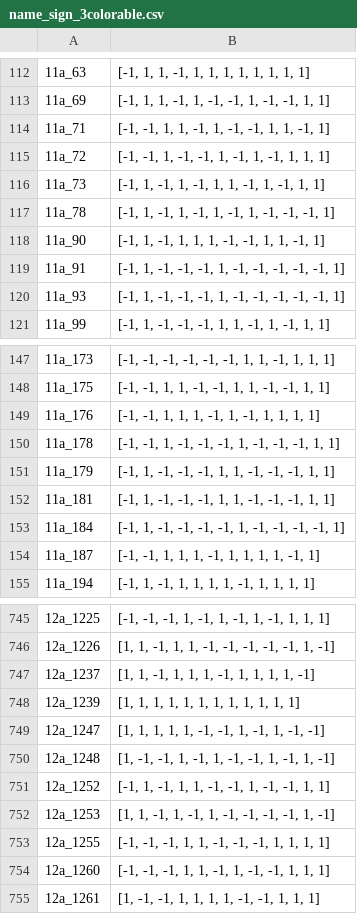
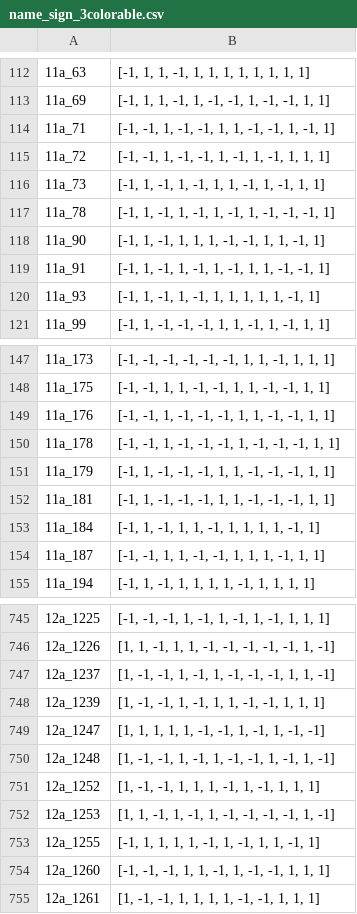
Before and after one commit to delguercio/pyknot, a CSV file: name_sign_3colorable.csv, drawn as a sheet; only a part is shown, gaps mark what is left out; the diff covers the shown part only; the diff names each change by its address in the sheet, - before the commit and + after, or states it on an @@ line.

Commit message:
Sign list should be fixed

```diff
--- a/name_sign_3colorable.csv
+++ b/name_sign_3colorable.csv
-B114: [-1, -1, 1, 1, -1, 1, -1, -1, 1, 1, -1, 1]
+B114: [-1, -1, 1, -1, -1, 1, 1, -1, -1, 1, -1, 1]
-B119: [-1, 1, -1, -1, -1, 1, -1, -1, -1, -1, -1, 1]
+B119: [-1, 1, -1, 1, -1, 1, -1, 1, 1, -1, -1, 1]
-B120: [-1, 1, -1, -1, -1, 1, -1, -1, -1, -1, -1, 1]
+B120: [-1, 1, -1, 1, -1, 1, 1, 1, 1, 1, -1, 1]
-B149: [-1, -1, 1, 1, 1, -1, 1, -1, 1, 1, 1, 1]
+B149: [-1, -1, 1, -1, -1, -1, 1, 1, -1, -1, 1, 1]
-B153: [-1, 1, -1, -1, -1, -1, 1, -1, -1, -1, -1, 1]
+B153: [-1, 1, -1, 1, 1, -1, 1, 1, 1, 1, -1, 1]
-B154: [-1, -1, 1, 1, 1, -1, 1, 1, 1, 1, -1, 1]
+B154: [-1, -1, 1, 1, -1, -1, 1, 1, 1, -1, 1, 1]
-B747: [1, 1, -1, 1, 1, 1, -1, 1, 1, 1, 1, -1]
+B747: [1, -1, -1, 1, -1, 1, -1, -1, -1, 1, 1, -1]
-B748: [1, 1, 1, 1, 1, 1, 1, 1, 1, 1, 1, 1]
+B748: [1, -1, -1, 1, -1, 1, 1, -1, -1, 1, 1, 1]
-B751: [-1, 1, -1, 1, 1, -1, -1, 1, -1, -1, 1, 1]
+B751: [1, -1, -1, 1, 1, 1, -1, 1, -1, 1, 1, 1]
-B753: [-1, -1, -1, 1, 1, -1, -1, -1, 1, 1, 1, 1]
+B753: [-1, 1, 1, 1, 1, -1, 1, -1, 1, 1, -1, 1]
```
Also changed, not shown: 49 edited cells elsewhere in this file, 1 other file.
